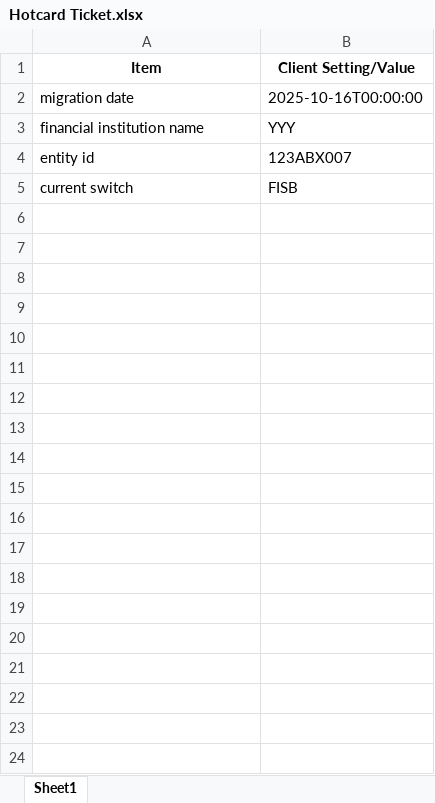
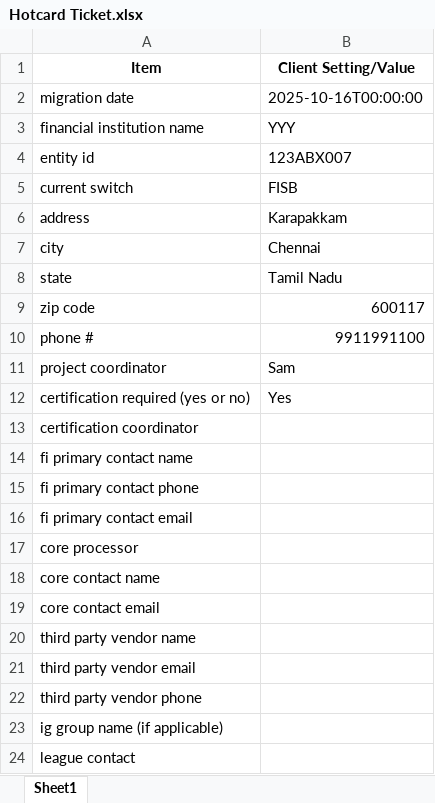
Before and after one commit to viveklade1487/FIS, an Excel workbook: Hotcard Ticket.xlsx, sheet Sheet1, drawn as a sheet; only a part is shown; values as stored, in another font and other column widths than the file's, no borders; the diff covers the shown part only; the diff names each change by its address in the sheet, - before the commit and + after, or states it on an @@ line.

Commit message:
Updated 'Sheet1' via CrewAI tool

```diff
--- a/Hotcard Ticket.xlsx (sheet Sheet1)
+++ b/Hotcard Ticket.xlsx (sheet Sheet1)
+row 6: address | Karapakkam
+row 7: city | Chennai
+row 8: state | Tamil Nadu
+row 9: zip code | 600117
+row 10: phone # | 9911991100
+row 11: project coordinator | Sam
+row 12: certification required (yes or no) | Yes
+row 13: certification coordinator
+row 14: fi primary contact name
+row 15: fi primary contact phone
+row 16: fi primary contact email
+row 17: core processor
+row 18: core contact name
+row 19: core contact email
+row 20: third party vendor name
+row 21: third party vendor email
+row 22: third party vendor phone
+row 23: ig group name (if applicable)
+row 24: league contact
```
Also changed, not shown: 64 added rows elsewhere in this sheet.
